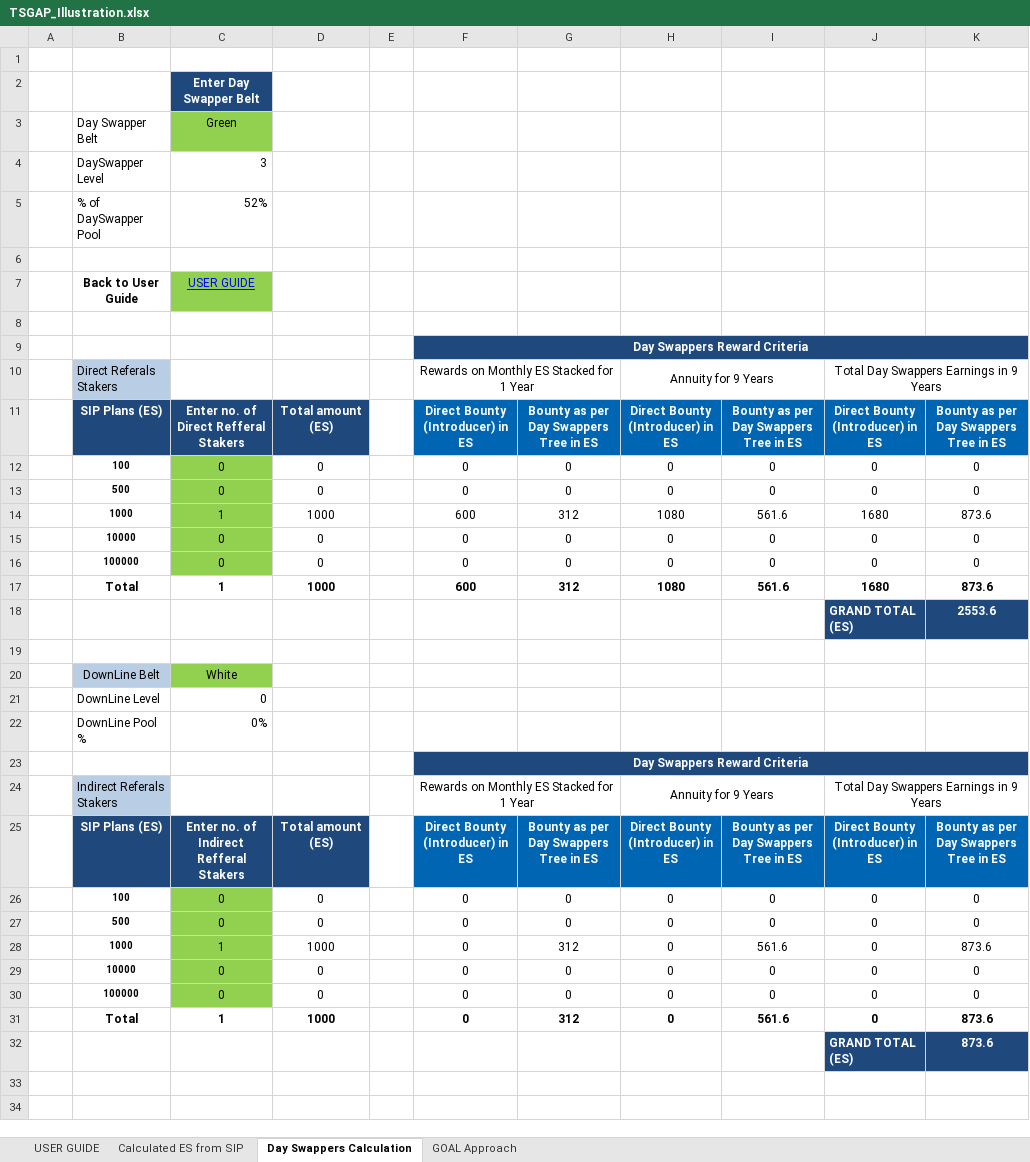
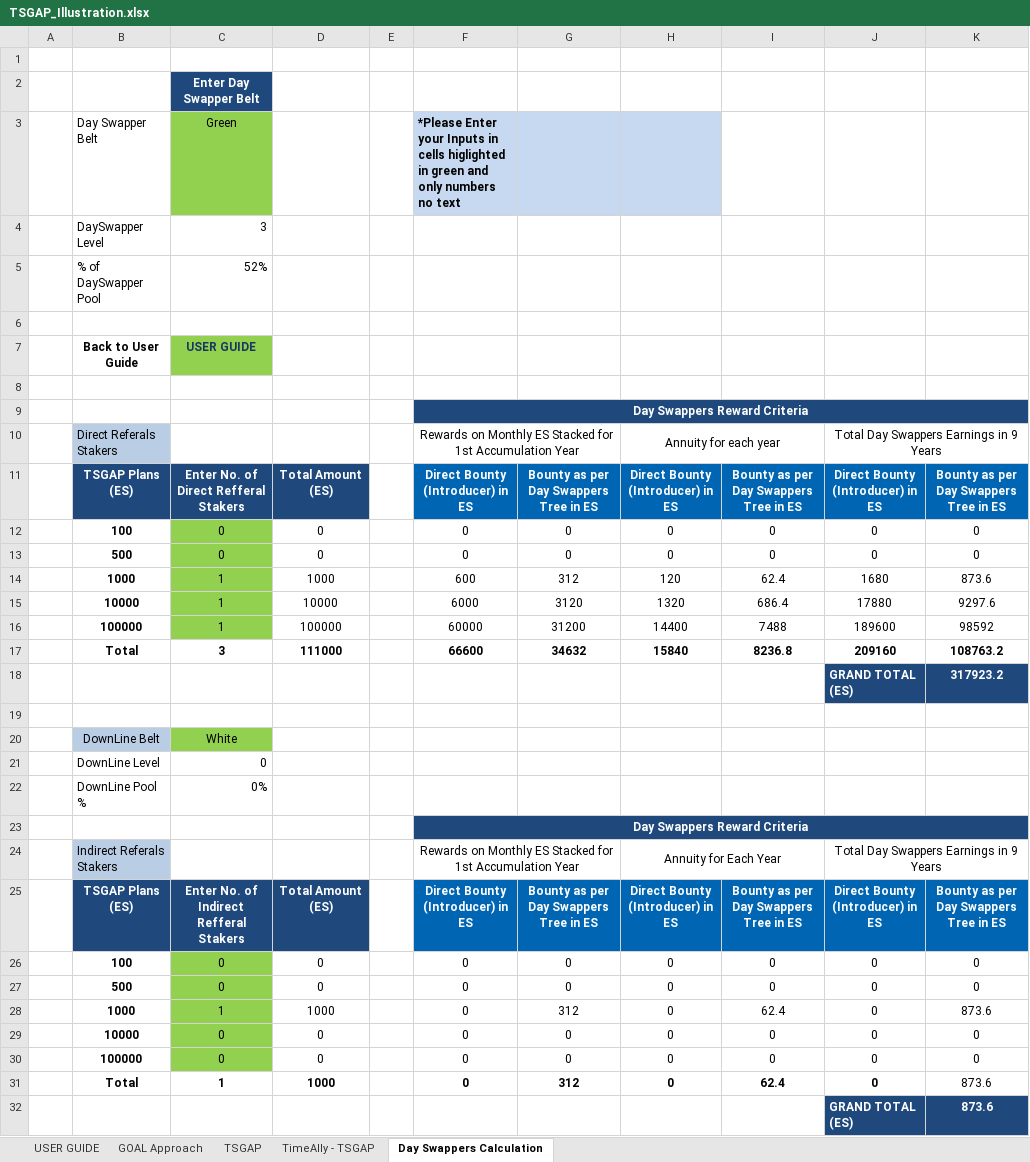
Before and after one commit to KMPARDS/timeally-react, an Excel workbook: public/excel/TSGAP_Illustration.xlsx, sheet Day Swappers Calculation, drawn as a sheet; values as stored, in another font and other column widths than the file's, no borders; removed rows and columns are numbered as before the commit, all else as after; the diff names each change by its address in the sheet, - before the commit and + after, or states it on an @@ line.

Commit message:
update TSGAP excel

```diff
--- a/public/excel/TSGAP_Illustration.xlsx (sheet Day Swappers Calculation)
+++ b/public/excel/TSGAP_Illustration.xlsx (sheet Day Swappers Calculation)
-sheet tab: Calculated ES from SIP
+sheet tab: TSGAP
+sheet tab: TimeAlly - TSGAP
@@ sheet tab order changed: USER GUIDE | GOAL Approach | TSGAP | TimeAlly - TSGAP | Day Swappers Calculation @@
-F3: (empty)
+F3: *Please Enter your Inputs in cells higlighted in green and only numbers no text
-F3:H3 fill: none
+F3:H3 fill: #C6D9F1
@@ C7 bold: off → on, underline: on → off, text colour: #0000FF → #17375E @@
-F10: …Stacked for 1 Year
+F10: …Stacked for 1st Accumulation Year
-H10: Annuity for 9 Years
+H10: Annuity for each year
-B11: SIP Plans (ES)
+B11: TSGAP Plans (ES)
-C11: Enter no. of Direct Refferal Stakers
+C11: Enter No. of Direct Refferal Stakers
-D11: Total amount (ES)
+D11: Total Amount (ES)
@@ B12:B14 text size: larger @@
-H14: 1080
+H14: 120
-I14: 561.6
+I14: 62.4
-row 15:  | 10000 | 0 | 0 |  | 0 | 0 | 0 | 0 | 0 | 0
-row 16:  | 100000 | 0 | 0 |  | 0 | 0 | 0 | 0 | 0 | 0
-row 17:  | Total | 1 | 1000 |  | 600 | 312 | 1080 | 561.6 | 1680 | 873.6
-row 18:  |  |  |  |  |  |  |  |  | GRAND TOTAL (ES) | 2553.6
+row 15:  | 10000 | 1 | 10000 |  | 6000 | 3120 | 1320 | 686.4 | 17880 | 9297.6
+row 16:  | 100000 | 1 | 100000 |  | 60000 | 31200 | 14400 | 7488 | 189600 | 98592
+row 17:  | Total | 3 | 111000 |  | 66600 | 34632 | 15840 | 8236.8 | 209160 | 108763.2
+row 18:  |  |  |  |  |  |  |  |  | GRAND TOTAL (ES) | 317923.2
-F24: …Stacked for 1 Year
+F24: …Stacked for 1st Accumulation Year
-H24: Annuity for 9 Years
+H24: Annuity for Each Year
-B25: SIP Plans (ES)
+B25: TSGAP Plans (ES)
-C25: Enter no. of Indirect Refferal Stakers
+C25: Enter No. of Indirect Refferal Stakers
-D25: Total amount (ES)
+D25: Total Amount (ES)
@@ B26:B30 text size: larger @@
-I28: 561.6
+I28: 62.4
-I31: 561.6
+I31: 62.4
-K31 bold: on
+K31 bold: off
```
Also changed, not shown: sheet GOAL Approach, sheet USER GUIDE, formulas that keep their value, hidden cells, charts or pictures.
